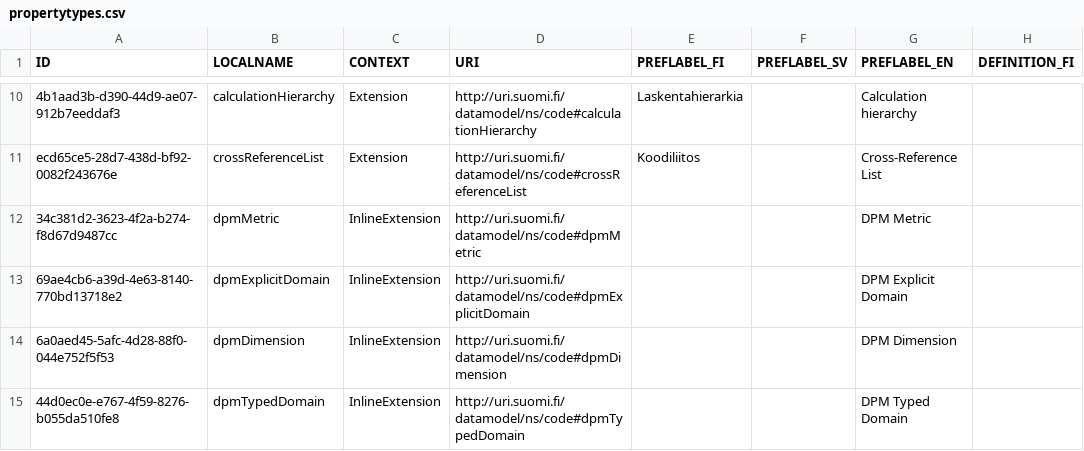
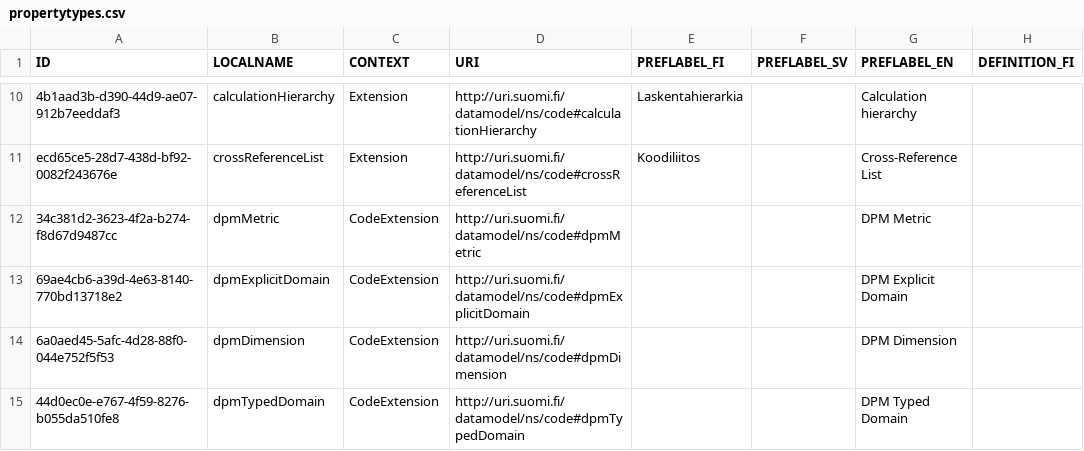
Before and after one commit to VRK-YTI/yti-codelist-content-intake-service, a CSV file: src/main/resources/propertytypes/propertytypes.csv, drawn as a sheet; only a part is shown, gaps mark what is left out; the diff names each change by its address in the sheet, - before the commit and + after, or states it on an @@ line.

Commit message:
Refactoring inline extensions to be code extensions.

```diff
--- a/src/main/resources/propertytypes/propertytypes.csv
+++ b/src/main/resources/propertytypes/propertytypes.csv
-C12:C15 (CONTEXT): InlineExtension
+C12:C15 (CONTEXT): CodeExtension
```
Also changed, not shown: 5 other files.
